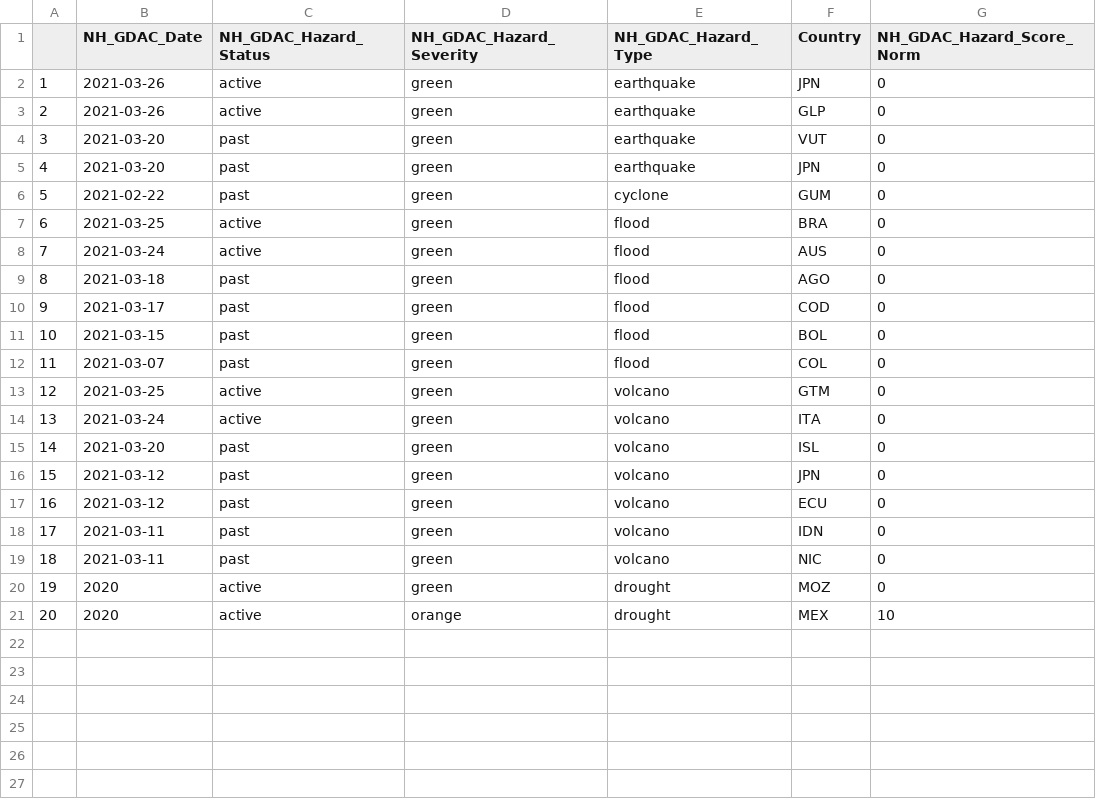
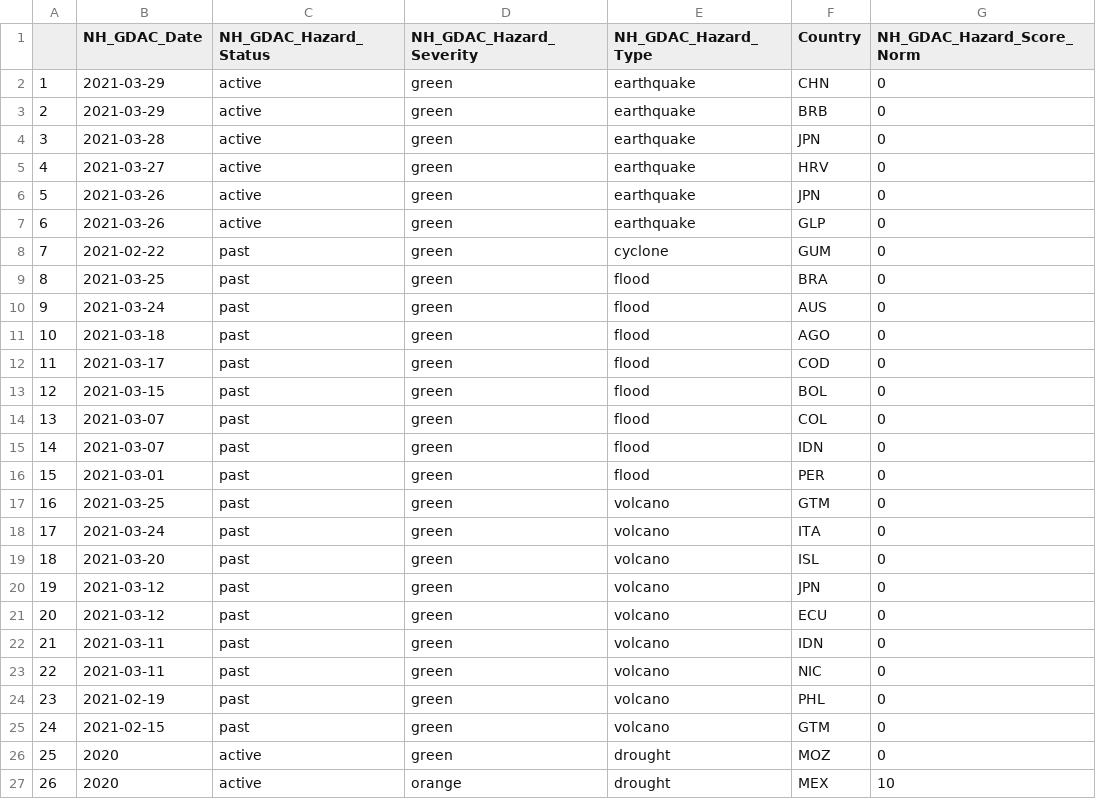
Before and after one commit to ljonestz/compoundriskdata, a CSV file: Indicator_dataset/gdaclistnormalised.csv, drawn as a sheet; removed rows and columns are numbered as before the commit, all else as after; the diff names each change by its address in the sheet, - before the commit and + after, or states it on an @@ line.

```diff
--- a/Indicator_dataset/gdaclistnormalised.csv
+++ b/Indicator_dataset/gdaclistnormalised.csv
+row 2: 1 | 2021-03-29 | active | green | earthquake | CHN | 0
+row 3: 2 | 2021-03-29 | active | green | earthquake | BRB | 0
+row 4: 3 | 2021-03-28 | active | green | earthquake | JPN | 0
+row 5: 4 | 2021-03-27 | active | green | earthquake | HRV | 0
@@ column A renumbered from row 6 down @@
-row 4: 3 | 2021-03-20 | past | green | earthquake | VUT | 0
-row 5: 4 | 2021-03-20 | past | green | earthquake | JPN | 0
-C9:C10 (NH_GDAC_Hazard_Status): active
+C9:C10 (NH_GDAC_Hazard_Status): past
+row 15: 14 | 2021-03-07 | past | green | flood | IDN | 0
+row 16: 15 | 2021-03-01 | past | green | flood | PER | 0
-C17:C18 (NH_GDAC_Hazard_Status): active
+C17:C18 (NH_GDAC_Hazard_Status): past
+row 24: 23 | 2021-02-19 | past | green | volcano | PHL | 0
+row 25: 24 | 2021-02-15 | past | green | volcano | GTM | 0
```
Also changed, not shown: Indicator_dataset/inform_covid_warning.csv, Risk_sheets/Compound_Risk_Flag_Sheets.csv, 10 other files.
